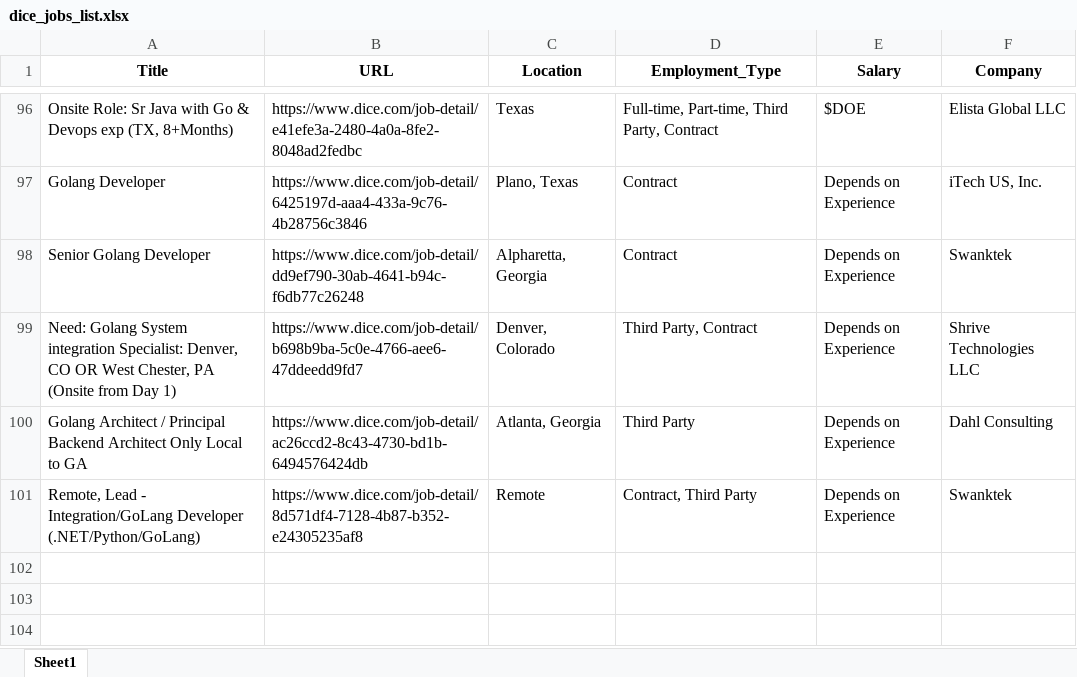
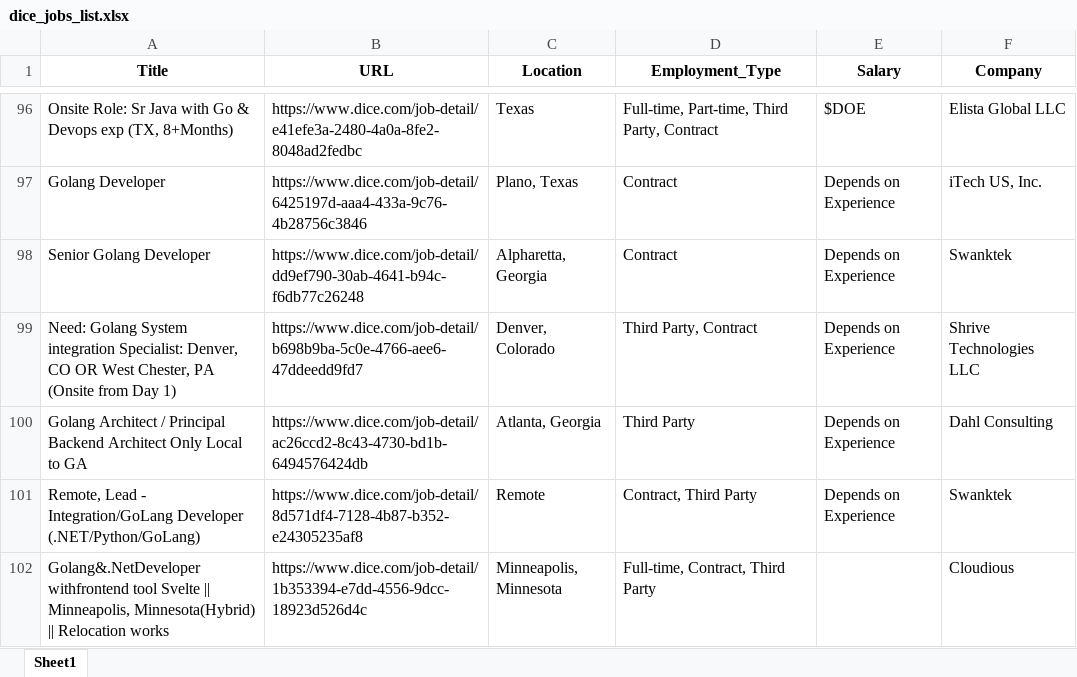
Before and after one commit to Kolla1997/Auto_Job_Links, an Excel workbook: dice_jobs_list.xlsx, sheet Sheet1, drawn as a sheet; only a part is shown, gaps mark what is left out; values as stored, in another font and other column widths than the file's, no borders; the diff names each change by its address in the sheet, - before the commit and + after, or states it on an @@ line.

```diff
--- a/dice_jobs_list.xlsx (sheet Sheet1)
+++ b/dice_jobs_list.xlsx (sheet Sheet1)
+row 102: Golang&.NetDeveloper withfrontend tool Svelte || Minneapolis, Minnesota(Hybrid) || Relocation works | https://www.dice.com/job-detail/1b353394-e7dd-4556-9dcc-18923d526d4c | Minneapolis, Minnesota | Full-time, Contract, Third Party |  | Cloudious
```
